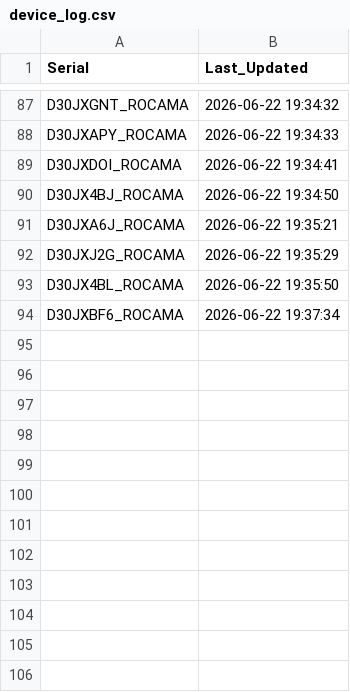
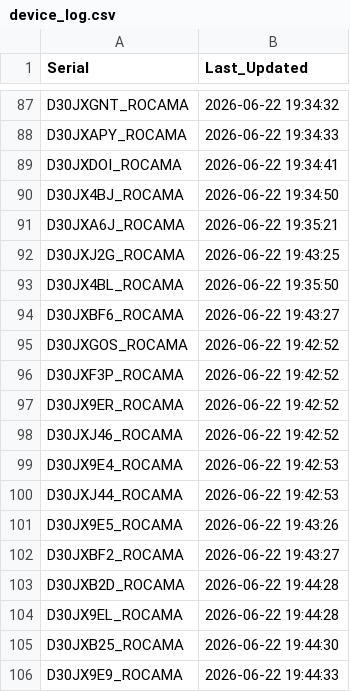
Before and after one commit to gganada/Huenit_update_repo, a CSV file: logs/device_log.csv, drawn as a sheet; only a part is shown, gaps mark what is left out.

Commit message:
🎯 K210 펌웨어 업데이트 완료 - 총 105개 장치 로그 업데이트

```diff
--- a/logs/device_log.csv
+++ b/logs/device_log.csv
@@ -91,4 +91,16 @@ D30JX4BJ_ROCAMA,2026-06-22 19:34:50
 D30JXA6J_ROCAMA,2026-06-22 19:35:21
-D30JXJ2G_ROCAMA,2026-06-22 19:35:29
+D30JXJ2G_ROCAMA,2026-06-22 19:43:25
 D30JX4BL_ROCAMA,2026-06-22 19:35:50
-D30JXBF6_ROCAMA,2026-06-22 19:37:34
+D30JXBF6_ROCAMA,2026-06-22 19:43:27
+D30JXGOS_ROCAMA,2026-06-22 19:42:52
+D30JXF3P_ROCAMA,2026-06-22 19:42:52
+D30JX9ER_ROCAMA,2026-06-22 19:42:52
+D30JXJ46_ROCAMA,2026-06-22 19:42:52
+D30JX9E4_ROCAMA,2026-06-22 19:42:53
+D30JXJ44_ROCAMA,2026-06-22 19:42:53
+D30JX9E5_ROCAMA,2026-06-22 19:43:26
+D30JXBF2_ROCAMA,2026-06-22 19:43:27
+D30JXB2D_ROCAMA,2026-06-22 19:44:28
+D30JX9EL_ROCAMA,2026-06-22 19:44:28
+D30JXB25_ROCAMA,2026-06-22 19:44:30
+D30JX9E9_ROCAMA,2026-06-22 19:44:33
```
